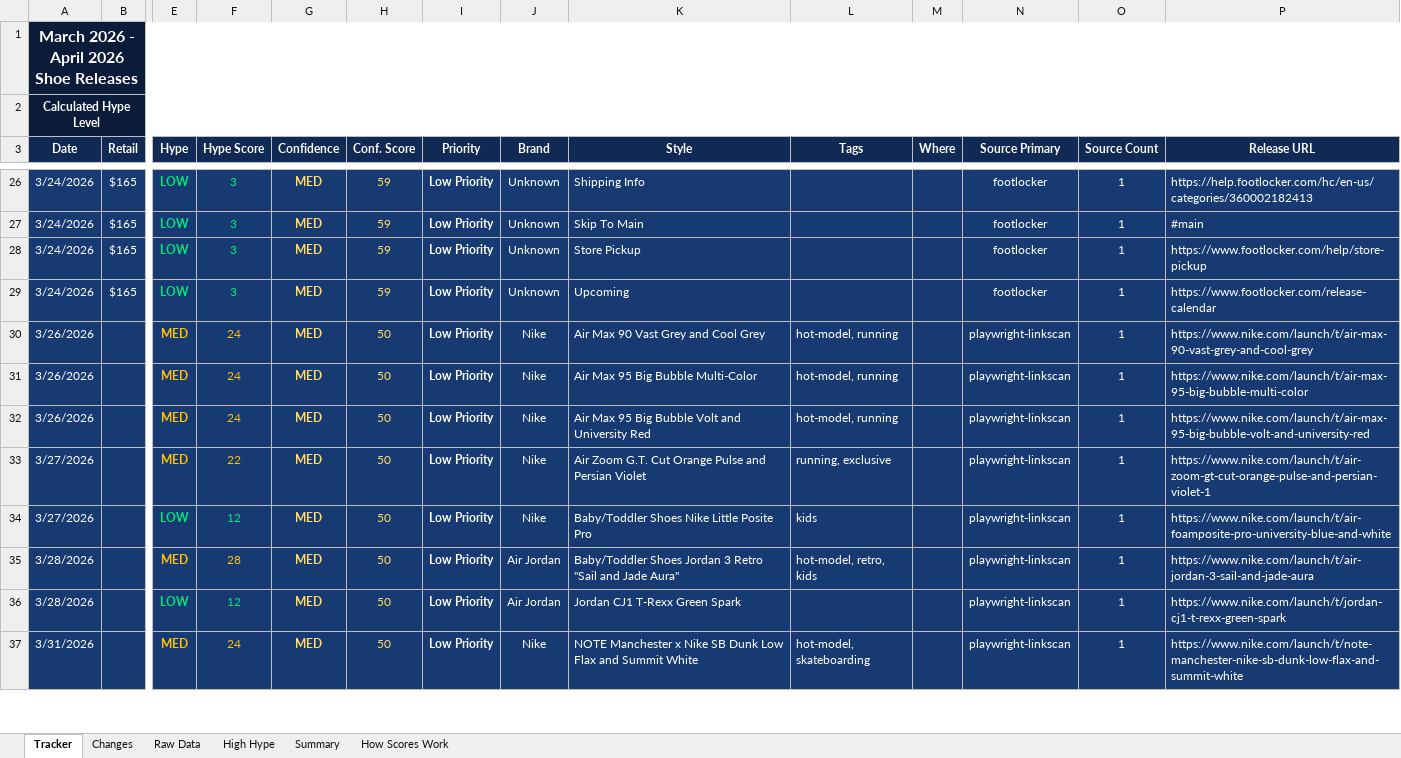
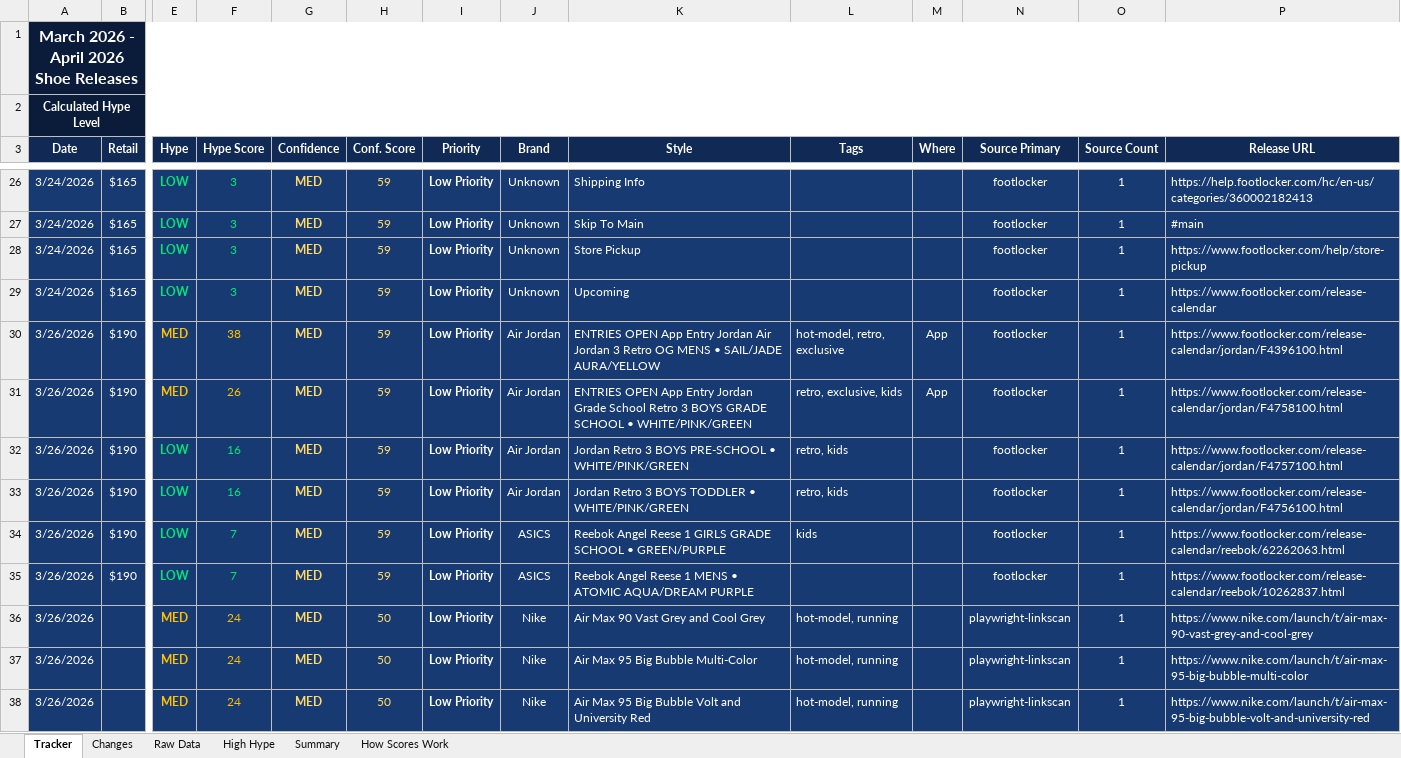
Before and after one commit to lordnader2002-sudo/Sneaker_Release_Tracker, an Excel workbook: output/monthly_tracker.xlsx, sheet Tracker, drawn as a sheet; only a part is shown, gaps mark what is left out; the shorter side is filled out with more unchanged rows; values as stored, in another font and other column widths than the file's, no borders; rows hold the shown columns only; the diff covers the shown part only; the diff names each change by its address in the sheet, - before the commit and + after, or states it on an @@ line.

```diff
--- a/output/monthly_tracker.xlsx (sheet Tracker)
+++ b/output/monthly_tracker.xlsx (sheet Tracker)
+row 30: 3/26/2026 | $190 | MED | 38 | MED | 59 | Low Priority | Air Jordan | ENTRIES OPEN App Entry Jordan Air Jordan 3 Retro OG MENS • SAIL/JADE AURA/YELLOW | hot-model, retro, exclusive | App | footlocker | 1 | https://www.footlocker.com/release-calendar/jordan/F4396100.html
+row 31: 3/26/2026 | $190 | MED | 26 | MED | 59 | Low Priority | Air Jordan | ENTRIES OPEN App Entry Jordan Grade School Retro 3 BOYS GRADE SCHOOL • WHITE/PINK/GREEN | retro, exclusive, kids | App | footlocker | 1 | https://www.footlocker.com/release-calendar/jordan/F4758100.html
+row 32: 3/26/2026 | $190 | LOW | 16 | MED | 59 | Low Priority | Air Jordan | Jordan Retro 3 BOYS PRE-SCHOOL • WHITE/PINK/GREEN | retro, kids |  | footlocker | 1 | https://www.footlocker.com/release-calendar/jordan/F4757100.html
+row 33: 3/26/2026 | $190 | LOW | 16 | MED | 59 | Low Priority | Air Jordan | Jordan Retro 3 BOYS TODDLER • WHITE/PINK/GREEN | retro, kids |  | footlocker | 1 | https://www.footlocker.com/release-calendar/jordan/F4756100.html
+row 34: 3/26/2026 | $190 | LOW | 7 | MED | 59 | Low Priority | ASICS | Reebok Angel Reese 1 GIRLS GRADE SCHOOL • GREEN/PURPLE | kids |  | footlocker | 1 | https://www.footlocker.com/release-calendar/reebok/62262063.html
+row 35: 3/26/2026 | $190 | LOW | 7 | MED | 59 | Low Priority | ASICS | Reebok Angel Reese 1 MENS • ATOMIC AQUA/DREAM PURPLE |  |  | footlocker | 1 | https://www.footlocker.com/release-calendar/reebok/10262837.html
```
Also changed, not shown: 17 added rows elsewhere in this sheet, sheet Raw Data, sheet Changes, sheet Summary, 5 other files.
